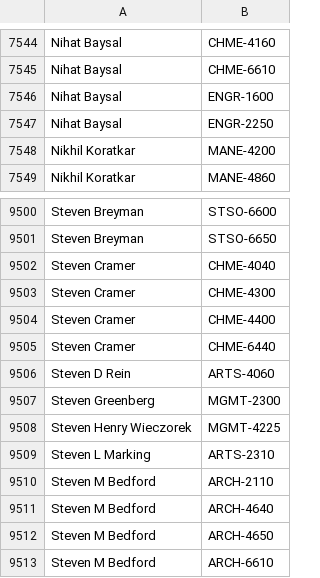
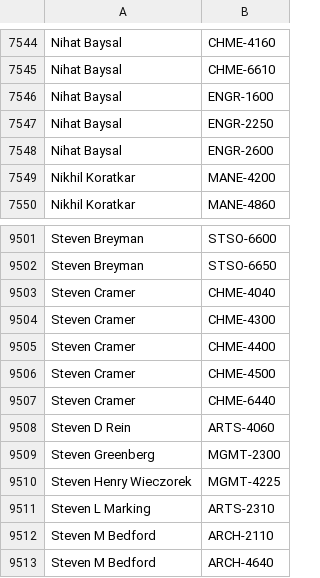
Before and after one commit to quatalog/data, a CSV file: courses.csv, drawn as a sheet; only a part is shown, gaps mark what is left out; the shorter side is filled out with more unchanged rows.

Commit message:
Fri Aug  7 03:16:16 UTC 2026

```diff
--- a/courses.csv
+++ b/courses.csv
@@ -7547,2 +7547,3 @@
 "Nihat Baysal","ENGR-2250"
+"Nihat Baysal","ENGR-2600"
 "Nikhil Koratkar","MANE-4200"
@@ -9504,2 +9505,3 @@
 "Steven Cramer","CHME-4400"
+"Steven Cramer","CHME-4500"
 "Steven Cramer","CHME-6440"
```
